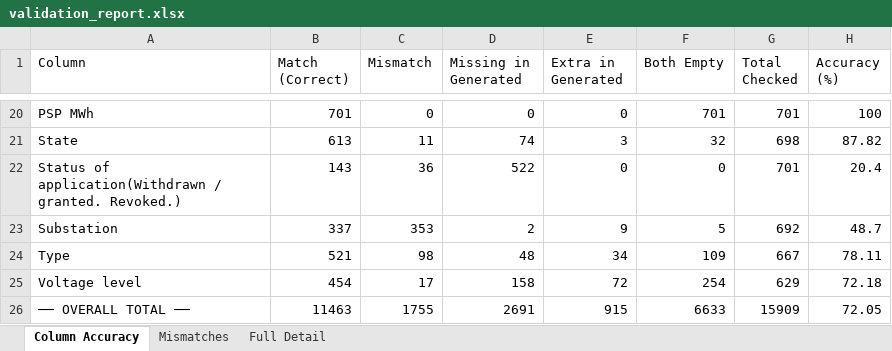
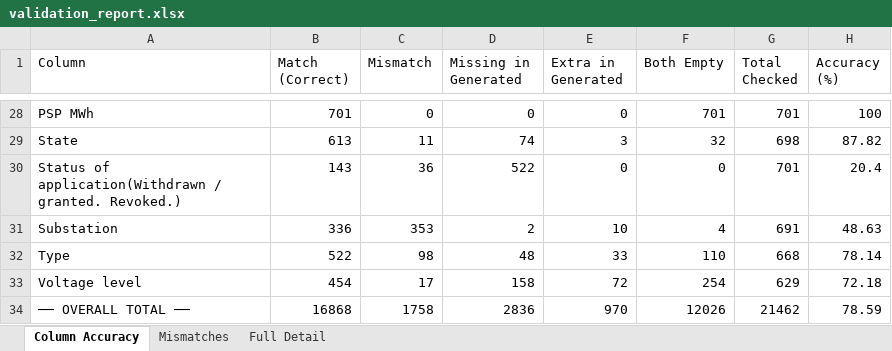
Before and after one commit to rohitcode002/app-connectivity, an Excel workbook: DTBC-validation/validation_report.xlsx, sheet Column Accuracy, drawn as a sheet; only a part is shown, gaps mark what is left out; values as stored, in another font and other column widths than the file's, no borders; addresses are those after the commit; the diff covers the shown part only; the diff names each change by its address in the sheet, - before the commit and + after, or states it on an @@ line.

```diff
--- a/DTBC-validation/validation_report.xlsx (sheet Column Accuracy)
+++ b/DTBC-validation/validation_report.xlsx (sheet Column Accuracy)
-B31 (Match (Correct)): 337
+B31 (Match (Correct)): 336
-E31 (Extra in Generated): 9
+E31 (Extra in Generated): 10
-F31 (Both Empty): 5
+F31 (Both Empty): 4
-G31 (Total Checked): 692
+G31 (Total Checked): 691
-H31 (Accuracy (%)): 48.7
+H31 (Accuracy (%)): 48.63
-B32 (Match (Correct)): 521
+B32 (Match (Correct)): 522
-E32 (Extra in Generated): 34
+E32 (Extra in Generated): 33
-F32 (Both Empty): 109
+F32 (Both Empty): 110
-G32 (Total Checked): 667
+G32 (Total Checked): 668
-H32 (Accuracy (%)): 78.11
+H32 (Accuracy (%)): 78.14
-B34 (Match (Correct)): 11463
+B34 (Match (Correct)): 16868
-C34 (Mismatch): 1755
+C34 (Mismatch): 1758
-D34 (Missing in Generated): 2691
+D34 (Missing in Generated): 2836
-E34 (Extra in Generated): 915
+E34 (Extra in Generated): 970
-F34 (Both Empty): 6633
+F34 (Both Empty): 12026
-G34 (Total Checked): 15909
+G34 (Total Checked): 21462
-H34 (Accuracy (%)): 72.05
+H34 (Accuracy (%)): 78.59
```
Also changed, not shown: 8 added rows and 23 edited cells elsewhere in this sheet, sheet Full Detail, sheet Mismatches, 7 other files.
